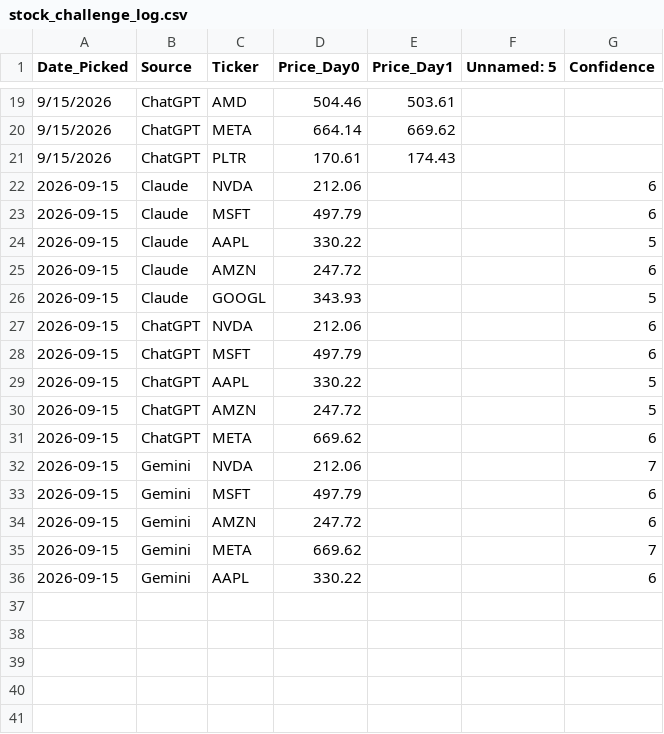
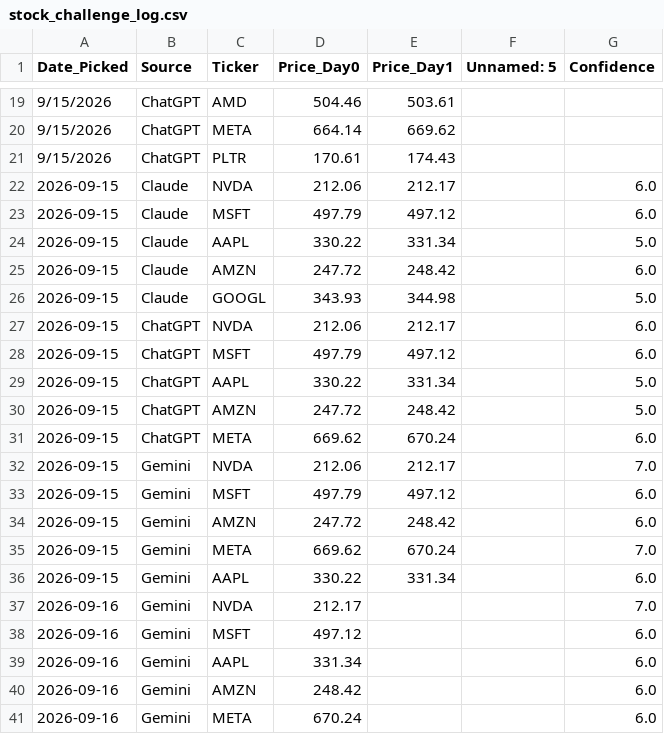
Before and after one commit to miless916/StockChallenge, a CSV file: stock_challenge_log.csv, drawn as a sheet; only a part is shown, gaps mark what is left out.

```diff
--- a/stock_challenge_log.csv
+++ b/stock_challenge_log.csv
@@ -21,16 +21,21 @@ Date_Picked,Source,Ticker,Price_Day0,Price_Day1,Unnamed: 5,Confidence
 9/15/2026,ChatGPT,PLTR,170.61,174.43,,
-2026-09-15,Claude,NVDA,212.06,,,6
-2026-09-15,Claude,MSFT,497.79,,,6
-2026-09-15,Claude,AAPL,330.22,,,5
-2026-09-15,Claude,AMZN,247.72,,,6
-2026-09-15,Claude,GOOGL,343.93,,,5
-2026-09-15,ChatGPT,NVDA,212.06,,,6
-2026-09-15,ChatGPT,MSFT,497.79,,,6
-2026-09-15,ChatGPT,AAPL,330.22,,,5
-2026-09-15,ChatGPT,AMZN,247.72,,,5
-2026-09-15,ChatGPT,META,669.62,,,6
-2026-09-15,Gemini,NVDA,212.06,,,7
-2026-09-15,Gemini,MSFT,497.79,,,6
-2026-09-15,Gemini,AMZN,247.72,,,6
-2026-09-15,Gemini,META,669.62,,,7
-2026-09-15,Gemini,AAPL,330.22,,,6
+2026-09-15,Claude,NVDA,212.06,212.17,,6.0
+2026-09-15,Claude,MSFT,497.79,497.12,,6.0
+2026-09-15,Claude,AAPL,330.22,331.34,,5.0
+2026-09-15,Claude,AMZN,247.72,248.42,,6.0
+2026-09-15,Claude,GOOGL,343.93,344.98,,5.0
+2026-09-15,ChatGPT,NVDA,212.06,212.17,,6.0
+2026-09-15,ChatGPT,MSFT,497.79,497.12,,6.0
+2026-09-15,ChatGPT,AAPL,330.22,331.34,,5.0
+2026-09-15,ChatGPT,AMZN,247.72,248.42,,5.0
+2026-09-15,ChatGPT,META,669.62,670.24,,6.0
+2026-09-15,Gemini,NVDA,212.06,212.17,,7.0
+2026-09-15,Gemini,MSFT,497.79,497.12,,6.0
+2026-09-15,Gemini,AMZN,247.72,248.42,,6.0
+2026-09-15,Gemini,META,669.62,670.24,,7.0
+2026-09-15,Gemini,AAPL,330.22,331.34,,6.0
+2026-09-16,Gemini,NVDA,212.17,,,7.0
+2026-09-16,Gemini,MSFT,497.12,,,6.0
+2026-09-16,Gemini,AAPL,331.34,,,6.0
+2026-09-16,Gemini,AMZN,248.42,,,6.0
+2026-09-16,Gemini,META,670.24,,,6.0
```
